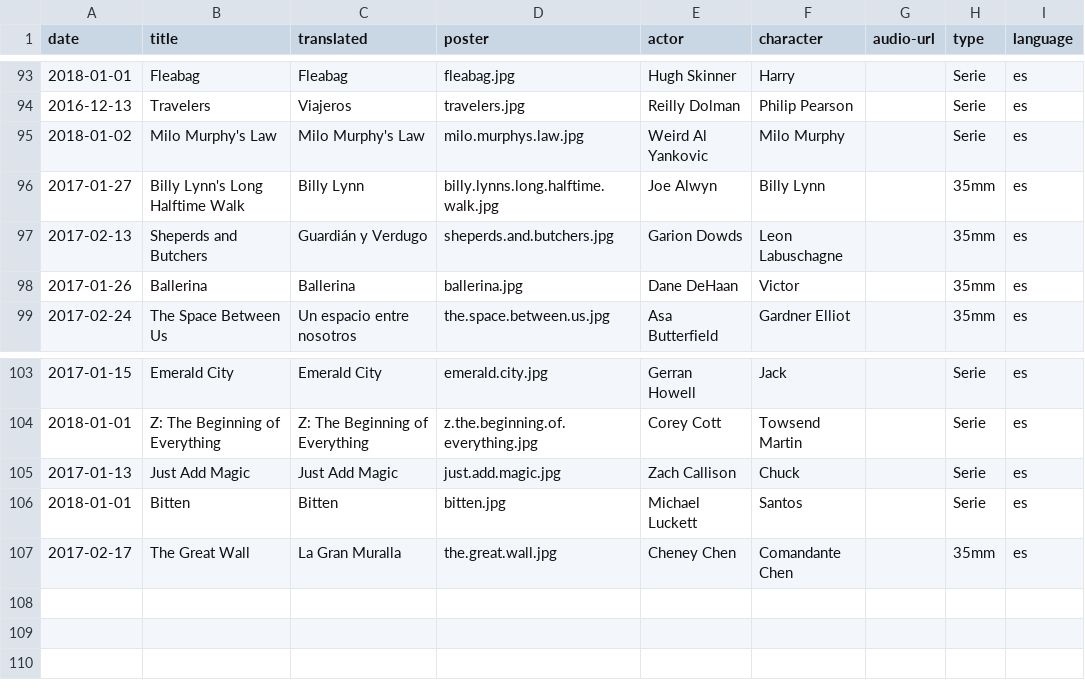
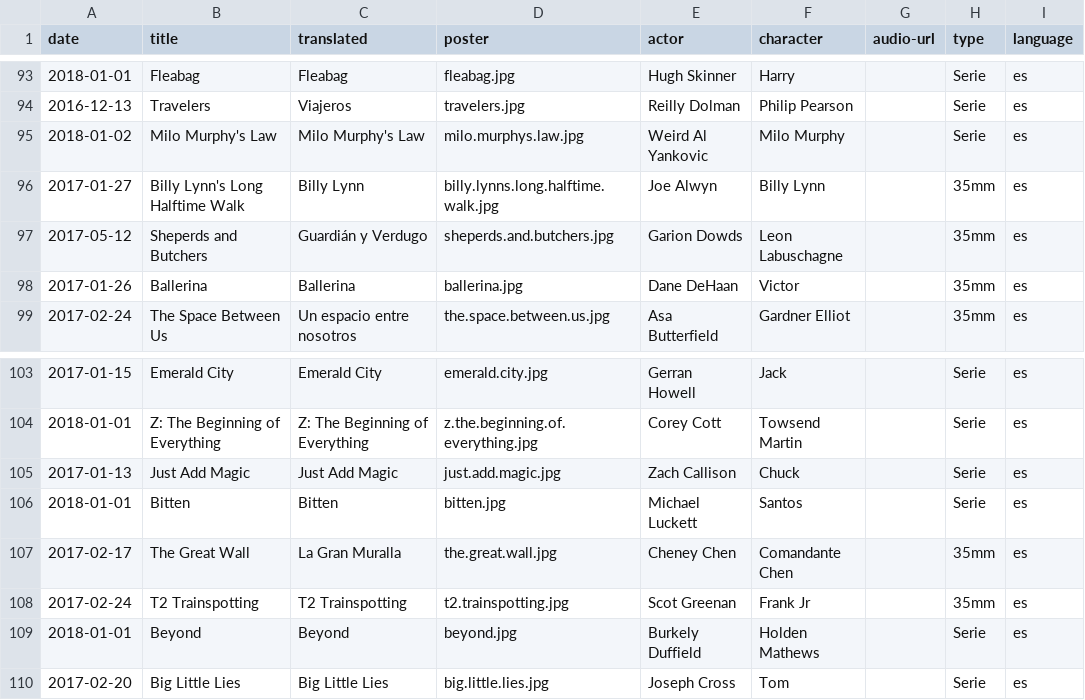
Before and after one commit to mutsuda/mutsuda.github.io, a CSV file: _data/dubbings.csv, drawn as a sheet; only a part is shown, gaps mark what is left out.

```diff
--- a/_data/dubbings.csv
+++ b/_data/dubbings.csv
@@ -96,3 +96,3 @@ date,title,translated,poster,actor,character,audio-url,type,language
 2017-01-27,Billy Lynn's Long Halftime Walk,Billy Lynn,billy.lynns.long.halftime.walk.jpg,Joe Alwyn,Billy Lynn,,35mm,es
-2017-02-13,Sheperds and Butchers,Guardián y Verdugo,sheperds.and.butchers.jpg,Garion Dowds,Leon Labuschagne,,35mm,es
+2017-05-12,Sheperds and Butchers,Guardián y Verdugo,sheperds.and.butchers.jpg,Garion Dowds,Leon Labuschagne,,35mm,es
 2017-01-26,Ballerina,Ballerina,ballerina.jpg,Dane DeHaan,Victor,,35mm,es
@@ -107 +107,4 @@ date,title,translated,poster,actor,character,audio-url,type,language
 2017-02-17,The Great Wall,La Gran Muralla,the.great.wall.jpg,Cheney Chen,Comandante Chen,,35mm,es
+2017-02-24,T2 Trainspotting,T2 Trainspotting,t2.trainspotting.jpg,Scot Greenan,Frank Jr,,35mm,es
+2018-01-01,Beyond,Beyond,beyond.jpg,Burkely Duffield,Holden Mathews,,Serie,es
+2017-02-20,Big Little Lies,Big Little Lies,big.little.lies.jpg,Joseph Cross,Tom,,Serie,es
```
Also changed, not shown: 3 other files.
